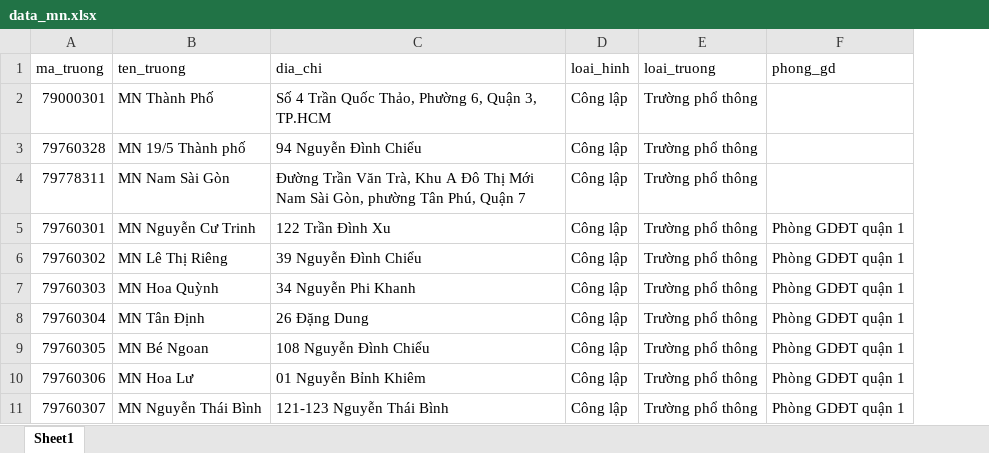
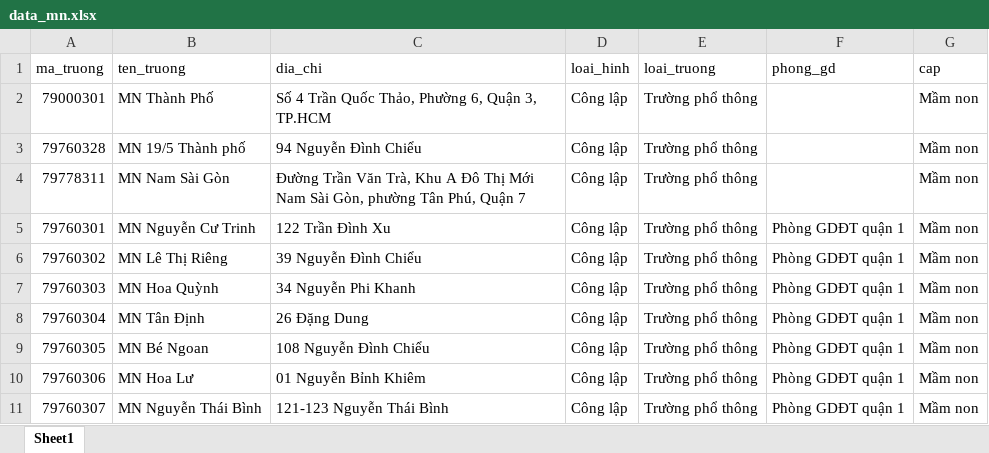
Before and after one commit to AnoTherK-ATK/database-project-1, an Excel workbook: phan_2/data/data_mn.xlsx, sheet Sheet1, drawn as a sheet; only a part is shown; values as stored, in another font and other column widths than the file's, no cell formats; table styles not drawn; the diff names each change by its address in the sheet, - before the commit and + after, or states it on an @@ line.

```diff
--- a/phan_2/data/data_mn.xlsx (sheet Sheet1)
+++ b/phan_2/data/data_mn.xlsx (sheet Sheet1)
+column G (cap), rows 2-11: all Mầm non
```
Also changed, not shown: cell formats, phan_2/data/data_gdtx.xlsx, phan_2/data/data_th.xlsx, 16 other files.
